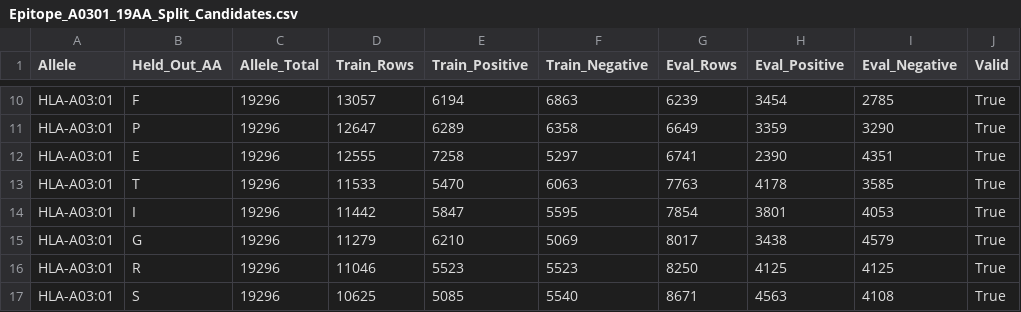
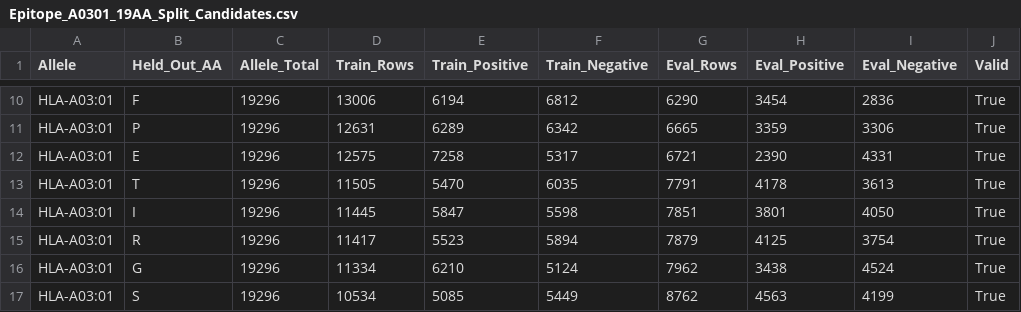
Before and after one commit to Eterael/AA_19, a CSV file: epitope_a0301_heldout_results/Epitope_A0301_19AA_Split_Candidates.csv, drawn as a sheet; only a part is shown, gaps mark what is left out; removed rows and columns are numbered as before the commit, all else as after; the diff covers the shown part only; the diff names each change by its address in the sheet, - before the commit and + after, or states it on an @@ line.

```diff
--- a/epitope_a0301_heldout_results/Epitope_A0301_19AA_Split_Candidates.csv
+++ b/epitope_a0301_heldout_results/Epitope_A0301_19AA_Split_Candidates.csv
-D10 (Train_Rows): 13057
+D10 (Train_Rows): 13006
-F10 (Train_Negative): 6863
+F10 (Train_Negative): 6812
-G10 (Eval_Rows): 6239
+G10 (Eval_Rows): 6290
-I10 (Eval_Negative): 2785
+I10 (Eval_Negative): 2836
-D11 (Train_Rows): 12647
+D11 (Train_Rows): 12631
-F11 (Train_Negative): 6358
+F11 (Train_Negative): 6342
-G11 (Eval_Rows): 6649
+G11 (Eval_Rows): 6665
-I11 (Eval_Negative): 3290
+I11 (Eval_Negative): 3306
-D12 (Train_Rows): 12555
+D12 (Train_Rows): 12575
-F12 (Train_Negative): 5297
+F12 (Train_Negative): 5317
-G12 (Eval_Rows): 6741
+G12 (Eval_Rows): 6721
-I12 (Eval_Negative): 4351
+I12 (Eval_Negative): 4331
-D13 (Train_Rows): 11533
+D13 (Train_Rows): 11505
-F13 (Train_Negative): 6063
+F13 (Train_Negative): 6035
-G13 (Eval_Rows): 7763
+G13 (Eval_Rows): 7791
-I13 (Eval_Negative): 3585
+I13 (Eval_Negative): 3613
-D14 (Train_Rows): 11442
+D14 (Train_Rows): 11445
-F14 (Train_Negative): 5595
+F14 (Train_Negative): 5598
-G14 (Eval_Rows): 7854
+G14 (Eval_Rows): 7851
-I14 (Eval_Negative): 4053
+I14 (Eval_Negative): 4050
-row 15: HLA-A03:01 | G | 19296 | 11279 | 6210 | 5069 | 8017 | 3438 | 4579 | True
-D15 (Train_Rows): 11046
+D15 (Train_Rows): 11417
-F15 (Train_Negative): 5523
+F15 (Train_Negative): 5894
-G15 (Eval_Rows): 8250
+G15 (Eval_Rows): 7879
-I15 (Eval_Negative): 4125
+I15 (Eval_Negative): 3754
+row 16: HLA-A03:01 | G | 19296 | 11334 | 6210 | 5124 | 7962 | 3438 | 4524 | True
-D17 (Train_Rows): 10625
+D17 (Train_Rows): 10534
-F17 (Train_Negative): 5540
+F17 (Train_Negative): 5449
-G17 (Eval_Rows): 8671
+G17 (Eval_Rows): 8762
-I17 (Eval_Negative): 4108
+I17 (Eval_Negative): 4199
```
Also changed, not shown: 48 edited cells elsewhere in this file, epitope_a0301_heldout_results/Epitope_A0301_19AA_Source_Summary.csv, epitope_a0301_heldout_results/analysis_HLA-A03_01_epitope_bind_pos_hla_neg_holdout_W/HLA-A03_01_epitope_bind_pos_hla_neg_holdout_W_Dataset_Summary.csv, 17 other files.
